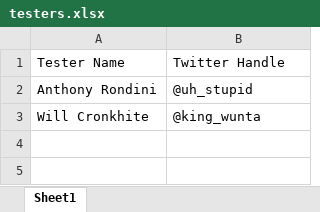
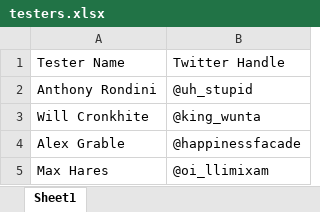
Before and after one commit to SpacemanRiff/TwinStick, an Excel workbook: testers.xlsx, sheet Sheet1, drawn as a sheet; values as stored, in another font and other column widths than the file's, no borders; the diff names each change by its address in the sheet, - before the commit and + after, or states it on an @@ line.

```diff
--- a/testers.xlsx (sheet Sheet1)
+++ b/testers.xlsx (sheet Sheet1)
+row 4: Alex Grable | @happinessfacade
+row 5: Max Hares | @oi_llimixam
```
Also changed, not shown: 16 other files.
